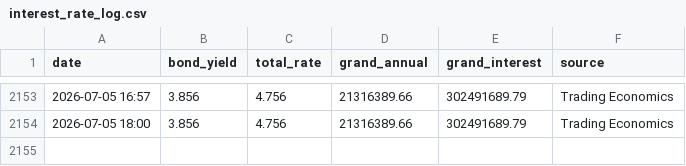
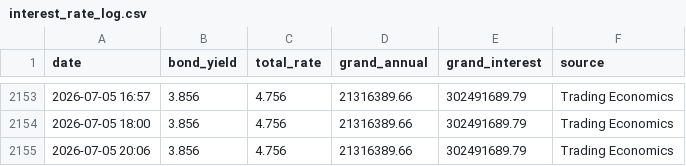
Before and after one commit to Brantford-Data/arena-tracker, a CSV file: interest_rate_log.csv, drawn as a sheet; only a part is shown, gaps mark what is left out.

```diff
--- a/interest_rate_log.csv
+++ b/interest_rate_log.csv
@@ -2154 +2154,2 @@ date,bond_yield,total_rate,grand_annual,grand_interest,source
 2026-07-05 18:00,3.856,4.756,21316389.66,302491689.79,Trading Economics
+2026-07-05 20:06,3.856,4.756,21316389.66,302491689.79,Trading Economics
```
